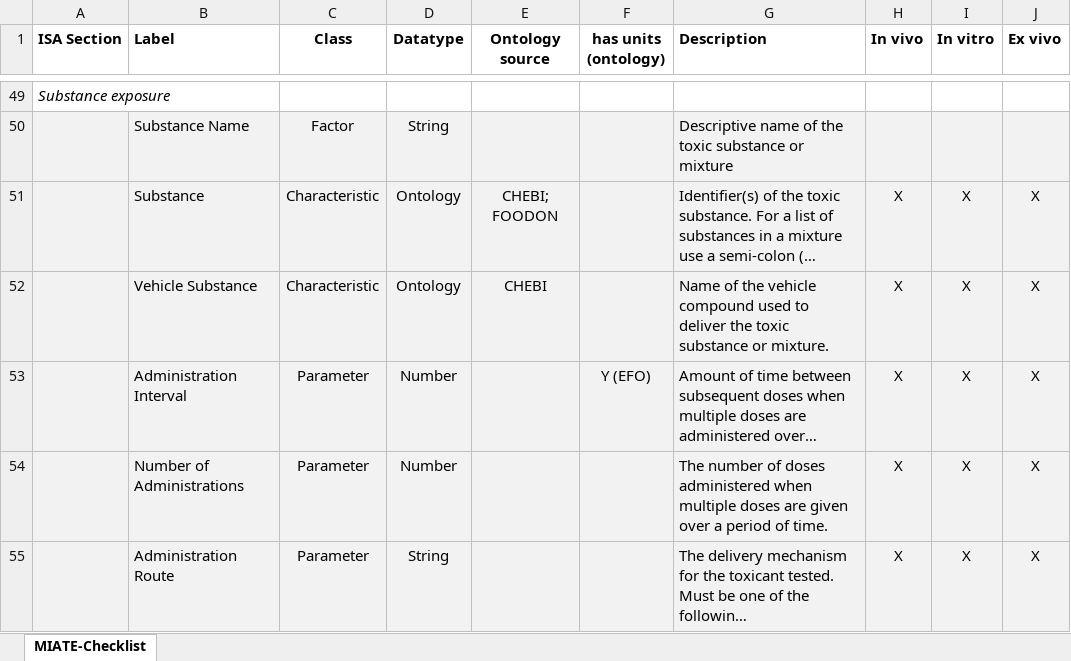
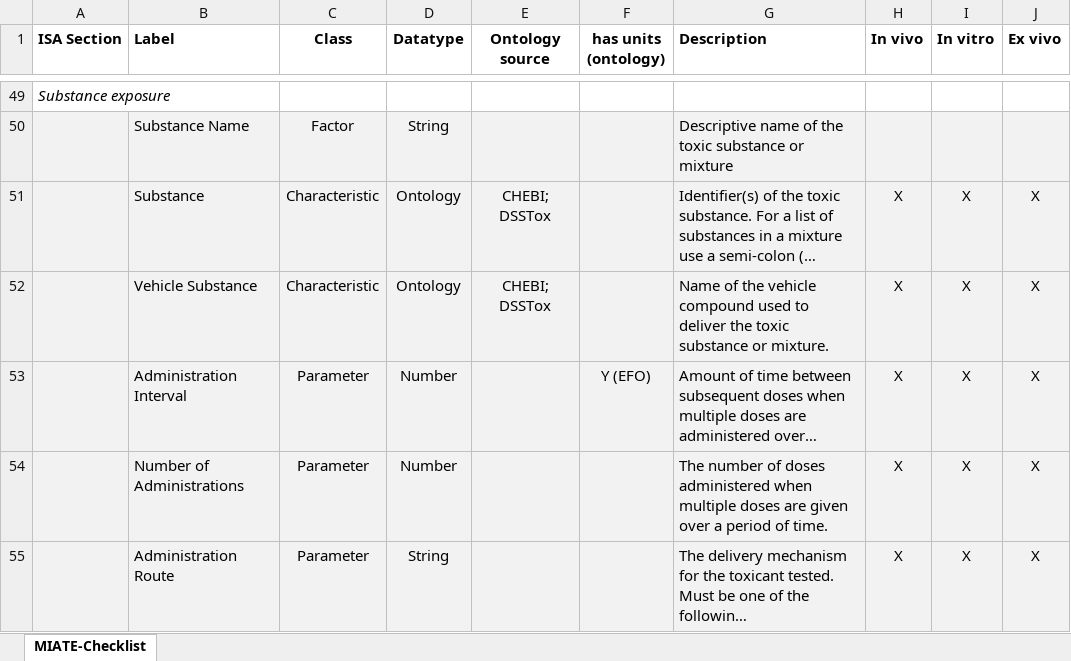
Before and after one commit to zacharewskilab/MIATE, an Excel workbook: checklist/MIATE-Checklist.xlsx, sheet MIATE-Checklist, drawn as a sheet; only a part is shown, gaps mark what is left out; long unchanged cells end in …; values as stored, in another font and other column widths than the file's, no borders; the diff names each change by its address in the sheet, - before the commit and + after, or states it on an @@ line.

```diff
--- a/checklist/MIATE-Checklist.xlsx (sheet MIATE-Checklist)
+++ b/checklist/MIATE-Checklist.xlsx (sheet MIATE-Checklist)
-E51 (Ontology source): CHEBI; FOODON
+E51 (Ontology source): CHEBI; DSSTox
-E52 (Ontology source): CHEBI
+E52 (Ontology source): CHEBI; DSSTox
```
Also changed, not shown: Templates/GEO-templates/MIATE_GEOSubmissionFields_SCP-AlexandriaFormat.xlsx, 2 other files.
